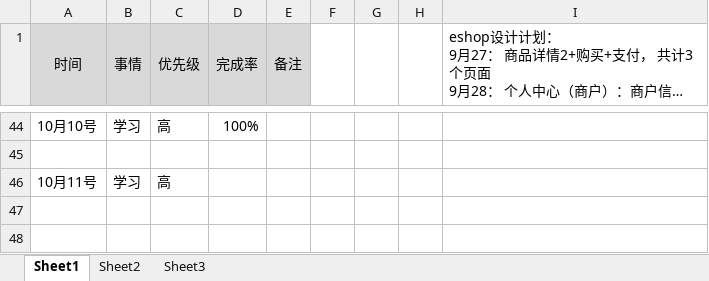
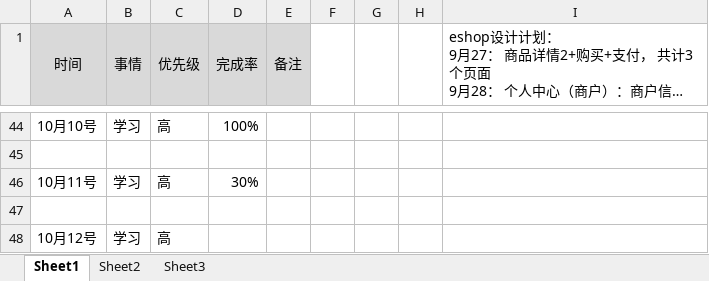
Before and after one commit to bird-start/eshop-doc, an Excel workbook: 交流管理/项目日报/尹魏方-每日要做的事.xlsx, sheet Sheet1, drawn as a sheet; only a part is shown, gaps mark what is left out; long unchanged cells end in …; values as stored, in another font and other column widths than the file's, no borders; the diff names each change by its address in the sheet, - before the commit and + after, or states it on an @@ line.

```diff
--- a/交流管理/项目日报/尹魏方-每日要做的事.xlsx (sheet Sheet1)
+++ b/交流管理/项目日报/尹魏方-每日要做的事.xlsx (sheet Sheet1)
-D46 (完成率): (empty)
+D46 (完成率): 30%
+row 47: (empty)
+row 48: 10月12号 | 学习 | 高
```
Also changed, not shown: 交流管理/项目日报/宋雪-每日要做的事.xlsx.
